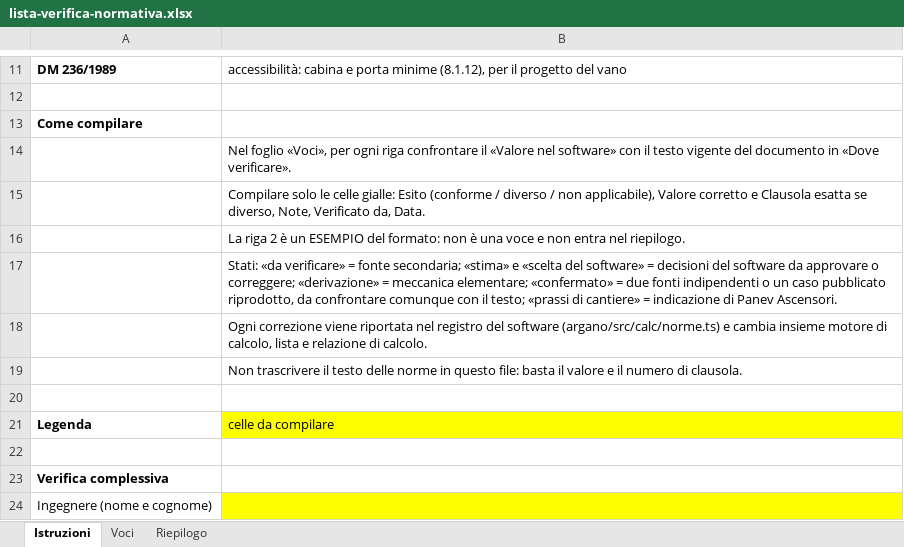
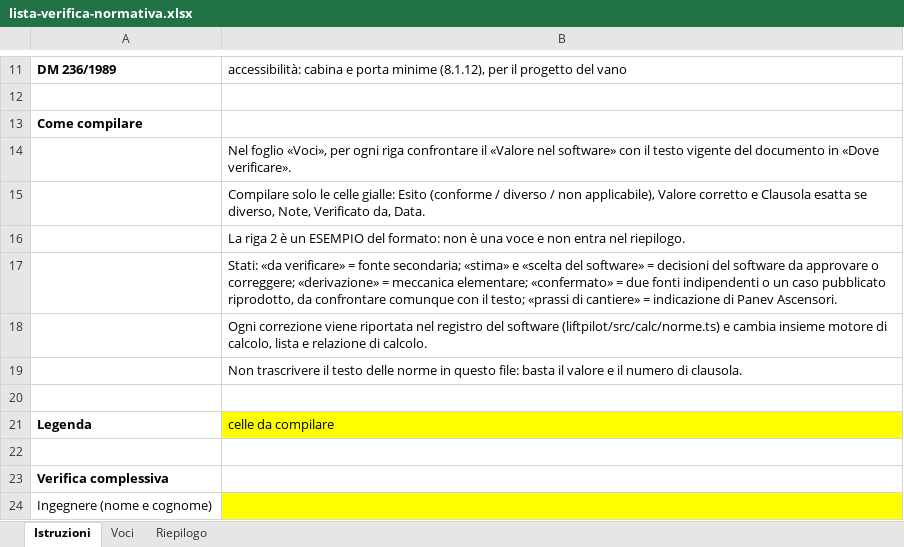
Before and after one commit to stefkostefko92-ux/Few-few, an Excel workbook: liftpilot/docs/lista-verifica-normativa.xlsx, sheet Istruzioni, drawn as a sheet; only a part is shown, gaps mark what is left out; values as stored, in another font and other column widths than the file's, no borders; the diff names each change by its address in the sheet, - before the commit and + after, or states it on an @@ line.

```diff
--- a/liftpilot/docs/lista-verifica-normativa.xlsx (sheet Istruzioni)
+++ b/liftpilot/docs/lista-verifica-normativa.xlsx (sheet Istruzioni)
-B18: …del software (argano/src/calc/norme.ts) e cambia…
+B18: …del software (liftpilot/src/calc/norme.ts) e cambia…
```
Also changed, not shown: sheet Voci, sheet Riepilogo, 22 other files.
